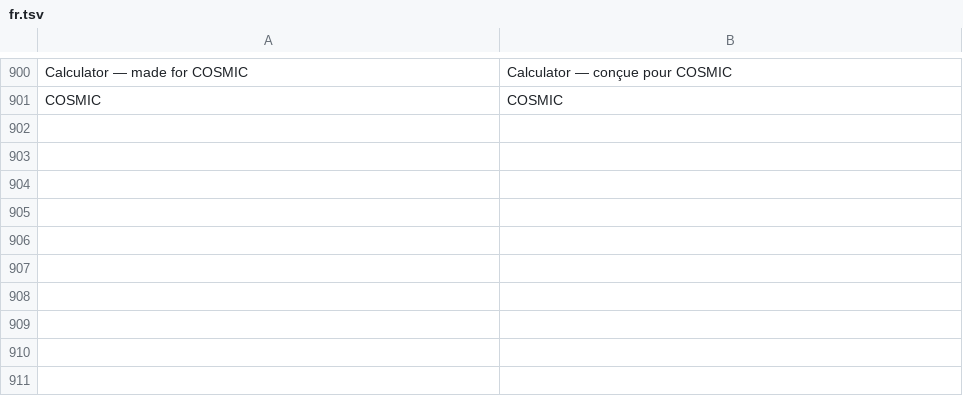
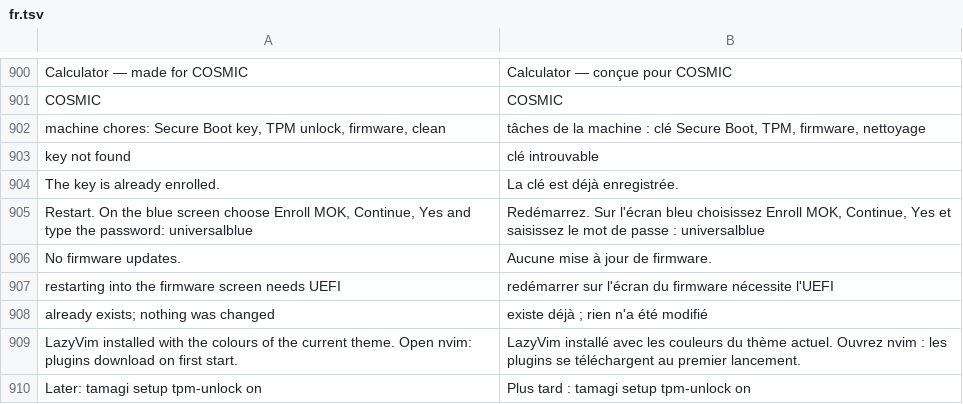
Before and after one commit to wes-tamagi/tamagi-OS, a TSV file: system_files/usr/share/tamagi/i18n/fr.tsv, drawn as a sheet; only a part is shown, gaps mark what is left out.

```diff
--- a/system_files/usr/share/tamagi/i18n/fr.tsv
+++ b/system_files/usr/share/tamagi/i18n/fr.tsv
@@ -901 +901,10 @@ Calculator — made for COSMIC	Calculator — conçue pour COSMIC
 COSMIC	COSMIC
+machine chores: Secure Boot key, TPM unlock, firmware, clean	tâches de la machine : clé Secure Boot, TPM, firmware, nettoyage
+key not found	clé introuvable
+The key is already enrolled.	La clé est déjà enregistrée.
+Restart. On the blue screen choose Enroll MOK, Continue, Yes and type the password: universalblue	Redémarrez. Sur l'écran bleu choisissez Enroll MOK, Continue, Yes et saisissez le mot de passe : universalblue
+No firmware updates.	Aucune mise à jour de firmware.
+restarting into the firmware screen needs UEFI	redémarrer sur l'écran du firmware nécessite l'UEFI
+already exists; nothing was changed	existe déjà ; rien n'a été modifié
+LazyVim installed with the colours of the current theme. Open nvim: plugins download on first start.	LazyVim installé avec les couleurs du thème actuel. Ouvrez nvim : les plugins se téléchargent au premier lancement.
+Later: tamagi setup tpm-unlock on	Plus tard : tamagi setup tpm-unlock on
```
Also changed, not shown: system_files/usr/share/tamagi/i18n/es.tsv, system_files/usr/share/tamagi/i18n/pt.tsv, 36 other files.
